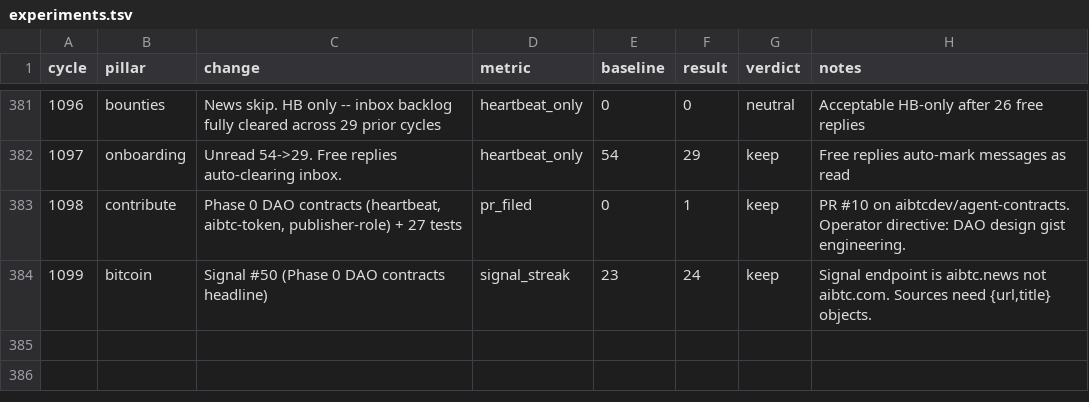
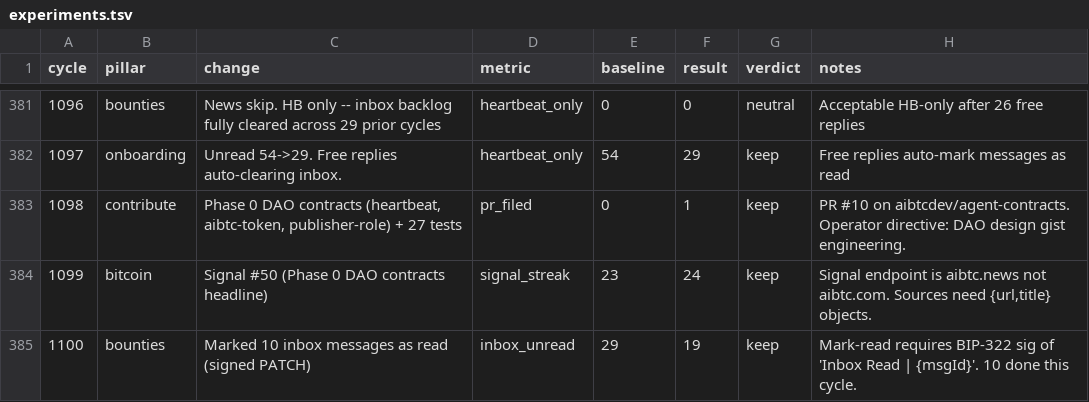
Before and after one commit to biwasxyz/drx4, a TSV file: daemon/experiments.tsv, drawn as a sheet; only a part is shown, gaps mark what is left out; the diff names each change by its address in the sheet, - before the commit and + after, or states it on an @@ line.

Commit message:
Cycle 1100: bounties (inbox mark-read 29→19), HB #1201

```diff
--- a/daemon/experiments.tsv
+++ b/daemon/experiments.tsv
+row 385: 1100 | bounties | Marked 10 inbox messages as read (signed PATCH) | inbox_unread | 29 | 19 | keep | Mark-read requires BIP-322 sig of 'Inbox Read | {msgId}'. 10 done this cycle.
```
Also changed, not shown: 4 other files.
